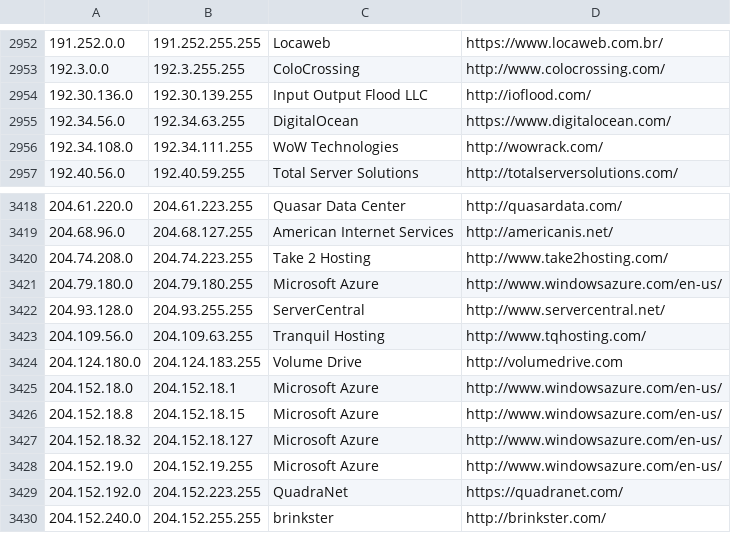
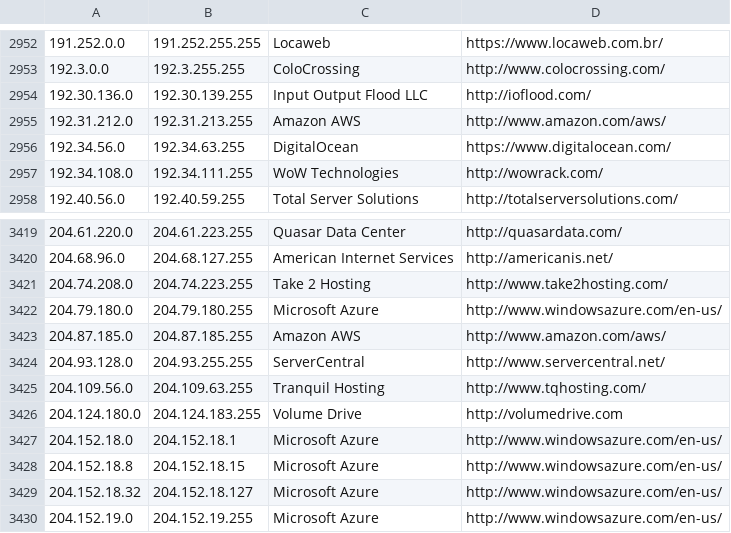
Before and after one commit to kanadaj/ipcat, a CSV file: datacenters.csv, drawn as a sheet; only a part is shown, gaps mark what is left out; the shorter side is filled out with more unchanged rows.

```diff
--- a/datacenters.csv
+++ b/datacenters.csv
@@ -2954,2 +2954,3 @@
 192.30.136.0,192.30.139.255,Input Output Flood LLC,http://ioflood.com/
+192.31.212.0,192.31.213.255,Amazon AWS,http://www.amazon.com/aws/
 192.34.56.0,192.34.63.255,DigitalOcean,https://www.digitalocean.com/
@@ -3421,2 +3422,3 @@
 204.79.180.0,204.79.180.255,Microsoft Azure,http://www.windowsazure.com/en-us/
+204.87.185.0,204.87.185.255,Amazon AWS,http://www.amazon.com/aws/
 204.93.128.0,204.93.255.255,ServerCentral,http://www.servercentral.net/
```
Also changed, not shown: datacenters-stats.csv.
